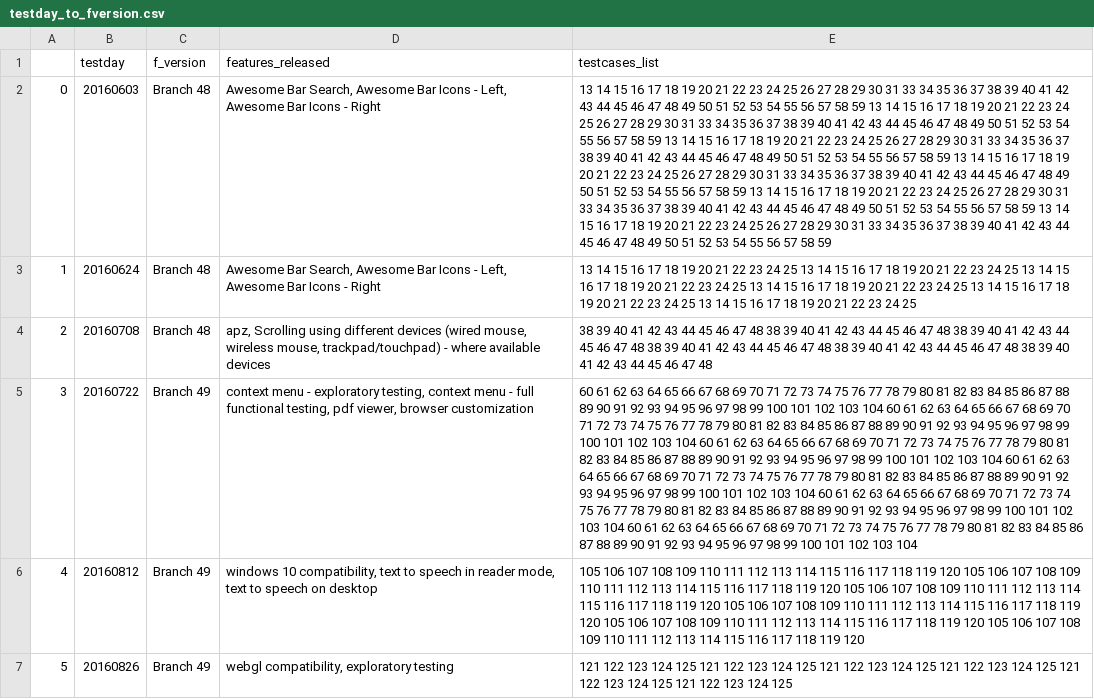
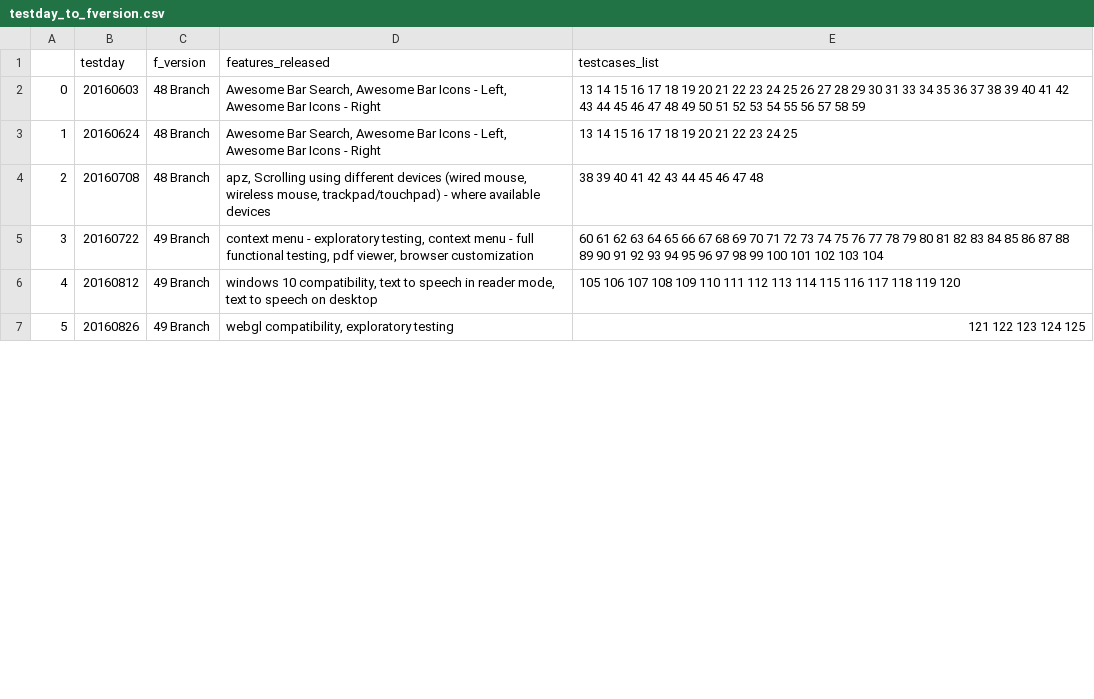
Before and after one commit to Pointpt/trace-link-recovery-study, a CSV file: data/mozilla_firefox_v2/firefoxDataset/docs_english/TD_2_FVersion/testday_to_fversion.csv, drawn as a sheet; only a part is shown; the diff covers the shown part only; the diff names each change by its address in the sheet, - before the commit and + after, or states it on an @@ line.

```diff
--- a/data/mozilla_firefox_v2/firefoxDataset/docs_english/TD_2_FVersion/testday_to_fversion.csv
+++ b/data/mozilla_firefox_v2/firefoxDataset/docs_english/TD_2_FVersion/testday_to_fversion.csv
-C2:C4 (f_version): Branch 48
+C2:C4 (f_version): 48 Branch
-E2 (testcases_list): …58 59 13 14 15 16 17 18 19 20 21 22 23 24 25 26 27 28 29 30 31 33 34 35 36 37 38 39 40 41 42 43 44 45 46 47 48 49 50 51 52 53 54 55 56 57 58 59 13 14 15 16 17 18 19 20 21 22 23 24 25 26 27 28 29 30 31 33 34 35 36 37 38 39 40 41 42 43 44 45 46 47 48 49 50 51 52 53 54 55 56 57 58 59 13 14 15 16 17 18 19 20 21 22 23 24 25 26 27 28 29 30 31 33 34 35 36 37 38 39 40 41 42 43 44 45 46 47 48 49 50 51 52 53 54 55 56 57 58 59 13 14 15 16 17 18 19 20 21 22 23 24 25 26 27 28 29 30 31 33 34 35 36 37 38 39 40 41 42 43 44 45 46 47 48 49 50 51 52 53 54 55 56 57 58 59 13 14 15 16 17 18 19 20 21 22 23 24 25 26 27 28 29 30 31 33 34 35 36 37 38 39 40 41 42 43 44 45 46 47 48 49 50 51 52 53 54 55 56 57 58 59
+E2 (testcases_list): …58 59
-E3 (testcases_list): …24 25 13 14 15 16 17 18 19 20 21 22 23 24 25 13 14 15 16 17 18 19 20 21 22 23 24 25 13 14 15 16 17 18 19 20 21 22 23 24 25 13 14 15 16 17 18 19 20 21 22 23 24 25 13 14 15 16 17 18 19 20 21 22 23 24 25
+E3 (testcases_list): …24 25
-E4 (testcases_list): …47 48 38 39 40 41 42 43 44 45 46 47 48 38 39 40 41 42 43 44 45 46 47 48 38 39 40 41 42 43 44 45 46 47 48 38 39 40 41 42 43 44 45 46 47 48 38 39 40 41 42 43 44 45 46 47 48
+E4 (testcases_list): …47 48
-C5:C7 (f_version): Branch 49
+C5:C7 (f_version): 49 Branch
-E5 (testcases_list): …103 104 60 61 62 63 64 65 66 67 68 69 70 71 72 73 74 75 76 77 78 79 80 81 82 83 84 85 86 87 88 89 90 91 92 93 94 95 96 97 98 99 100 101 102 103 104 60 61 62 63 64 65 66 67 68 69 70 71 72 73 74 75 76 77 78 79 80 81 82 83 84 85 86 87 88 89 90 91 92 93 94 95 96 97 98 99 100 101 102 103 104 60 61 62 63 64 65 66 67 68 69 70 71 72 73 74 75 76 77 78 79 80 81 82 83 84 85 86 87 88 89 90 91 92 93 94 95 96 97 98 99 100 101 102 103 104 60 61 62 63 64 65 66 67 68 69 70 71 72 73 74 75 76 77 78 79 80 81 82 83 84 85 86 87 88 89 90 91 92 93 94 95 96 97 98 99 100 101 102 103 104 60 61 62 63 64 65 66 67 68 69 70 71 72 73 74 75 76 77 78 79 80 81 82 83 84 85 86 87 88 89 90 91 92 93 94 95 96 97 98 99 100 101 102 103 104
+E5 (testcases_list): …103 104
-E6 (testcases_list): …119 120 105 106 107 108 109 110 111 112 113 114 115 116 117 118 119 120 105 106 107 108 109 110 111 112 113 114 115 116 117 118 119 120 105 106 107 108 109 110 111 112 113 114 115 116 117 118 119 120 105 106 107 108 109 110 111 112 113 114 115 116 117 118 119 120 105 106 107 108 109 110 111 112 113 114 115 116 117 118 119 120
+E6 (testcases_list): …119 120
-E7 (testcases_list): …124 125 121 122 123 124 125 121 122 123 124 125 121 122 123 124 125 121 122 123 124 125 121 122 123 124 125
+E7 (testcases_list): …124 125
```
Also changed, not shown: 11 edited cells elsewhere in this file, 4 other files.
